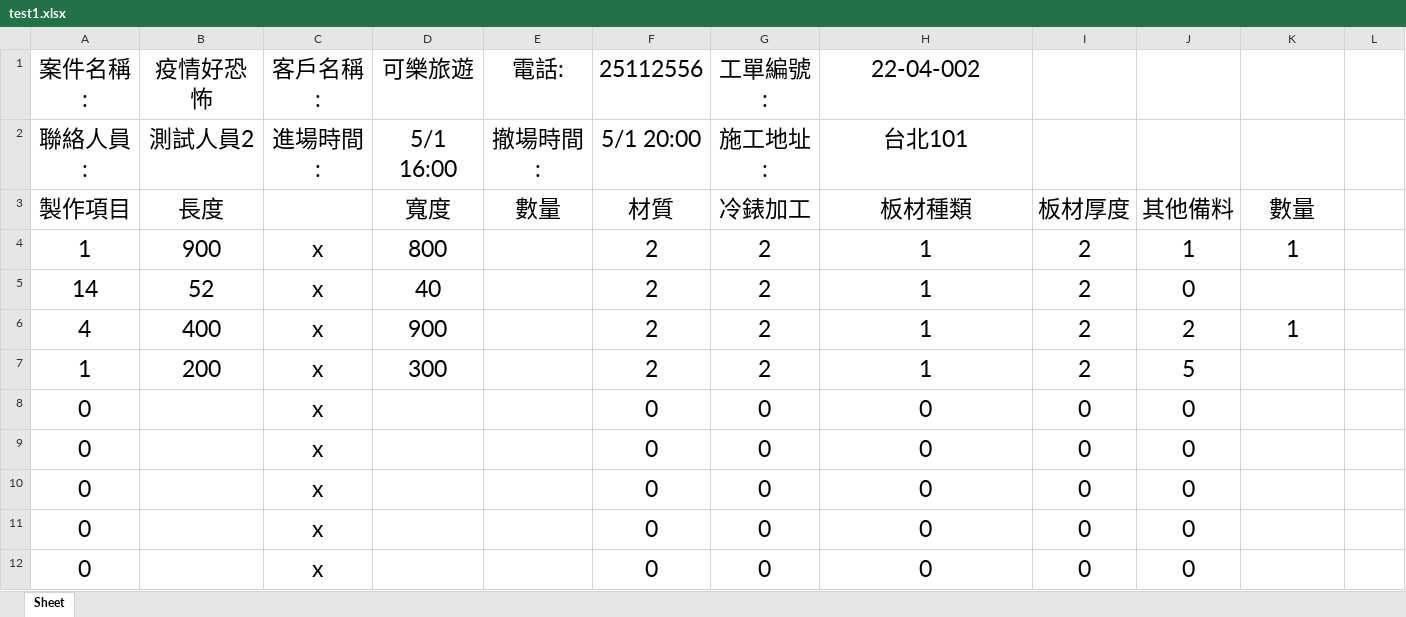
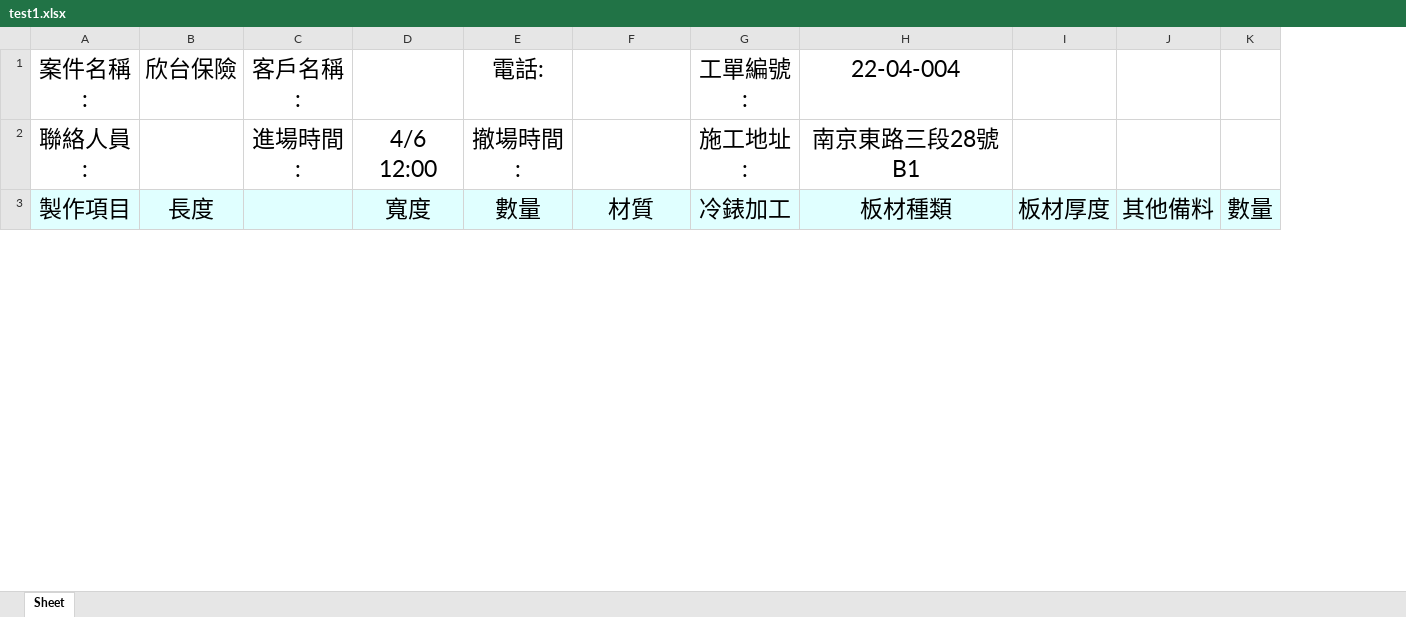
Before and after one commit to jackey10055206/work-order, an Excel workbook: test1.xlsx, sheet Sheet, drawn as a sheet; only a part is shown; values as stored, in another font and other column widths than the file's, no borders; removed rows and columns are numbered as before the commit, all else as after; the diff covers the shown part only; the diff names each change by its address in the sheet, - before the commit and + after, or states it on an @@ line.

Commit message:
Finish Button excel_Process

```diff
--- a/test1.xlsx (sheet Sheet)
+++ b/test1.xlsx (sheet Sheet)
-column B (疫情好恐怖), rows 2-3: 測試人員2 | 長度
+column B (欣台保險), row 3: 長度
-column I, row 3: 板材厚度
-column J, row 3: 其他備料
+column I, row 3: 板材厚度
-D1: 可樂旅遊
+D1: (empty)
-F1: 25112556
+F1: (empty)
-H1: 22-04-002
+H1: 22-04-004
-D2: 5/1 16:00
+D2: 4/6 12:00
-F2: 5/1 20:00
+F2: (empty)
-H2 (22-04-004): 台北101
+H2 (22-04-004): 南京東路三段28號B1
-A3 fill: none
+A3 fill: #E0FFFF
-C3:H3 fill: none
+C3:H3 fill: #E0FFFF
-J3: 數量
+J3: 其他備料
-J3:K3 fill: none
+J3:K3 fill: #E0FFFF
-K3: (empty)
+K3: 數量
-row 4: 1 | 900 | x | 800 |  | 2 | 2 | 1 | 2 | 1 | 1
-row 5: 14 | 52 | x | 40 |  | 2 | 2 | 1 | 2 | 0
-row 6: 4 | 400 | x | 900 |  | 2 | 2 | 1 | 2 | 2 | 1
-row 7: 1 | 200 | x | 300 |  | 2 | 2 | 1 | 2 | 5
-row 8: 0 |  | x |  |  | 0 | 0 | 0 | 0 | 0
-row 9: 0 |  | x |  |  | 0 | 0 | 0 | 0 | 0
-row 10: 0 |  | x |  |  | 0 | 0 | 0 | 0 | 0
-row 11: 0 |  | x |  |  | 0 | 0 | 0 | 0 | 0
-row 12: 0 |  | x |  |  | 0 | 0 | 0 | 0 | 0
```
Also changed, not shown: 15 added rows, 6 removed rows and 5 edited cells elsewhere in this sheet, proto.xlsx, 5 other files.
